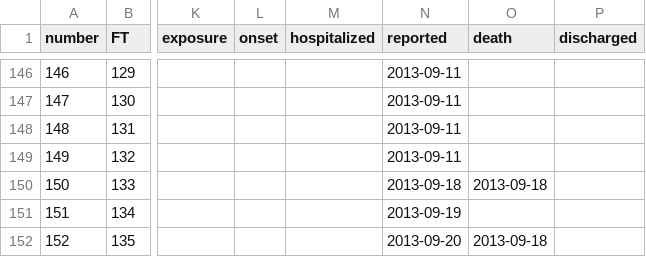
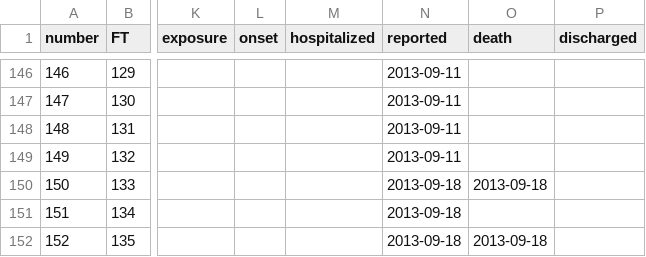
Before and after one commit to rambaut/MERS-Cases, a CSV file: data/cases.csv, drawn as a sheet; only a part is shown, gaps mark what is left out; the diff names each change by its address in the sheet, - before the commit and + after, or states it on an @@ line.

Commit message:
Fixing reporting dates

```diff
--- a/data/cases.csv
+++ b/data/cases.csv
-N151 (reported): 2013-09-19
+N151 (reported): 2013-09-18
-N152 (reported): 2013-09-20
+N152 (reported): 2013-09-18
```
